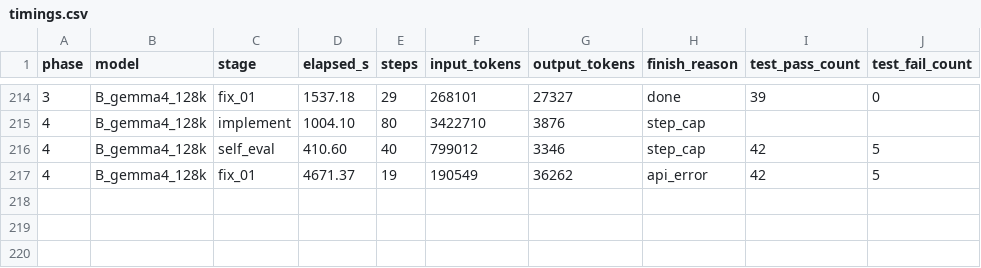
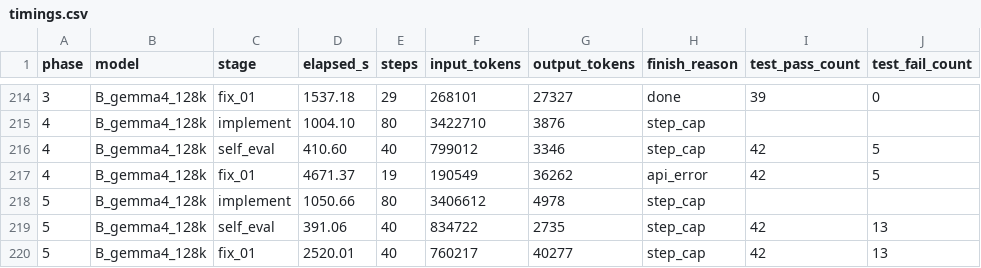
Before and after one commit to spinlockdevelopment/LLMGateway, a CSV file: benchmark/results/timings.csv, drawn as a sheet; only a part is shown, gaps mark what is left out; the diff names each change by its address in the sheet, - before the commit and + after, or states it on an @@ line.

Commit message:
benchmark B_gemma4_128k phase 05 — gemma-4-26b-a4b @ 128K, iterated

```diff
--- a/benchmark/results/timings.csv
+++ b/benchmark/results/timings.csv
+row 218: 5 | B_gemma4_128k | implement | 1050.66 | 80 | 3406612 | 4978 | step_cap
+row 219: 5 | B_gemma4_128k | self_eval | 391.06 | 40 | 834722 | 2735 | step_cap | 42 | 13
+row 220: 5 | B_gemma4_128k | fix_01 | 2520.01 | 40 | 760217 | 40277 | step_cap | 42 | 13
```
Also changed, not shown: benchmark/results/run_gemma4_128k/iterations.tsv, 27 other files.
